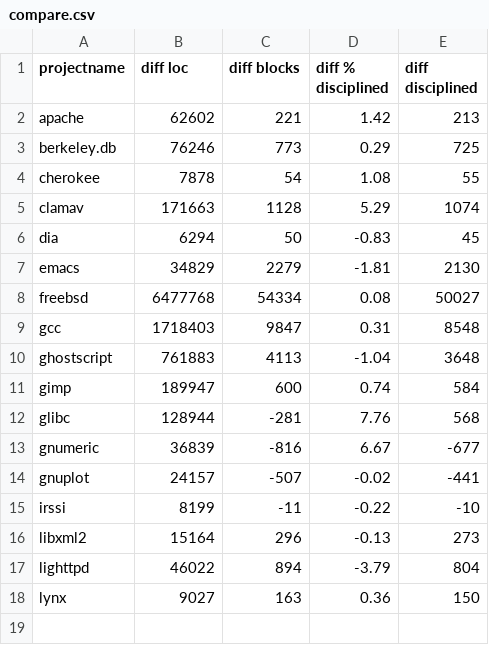
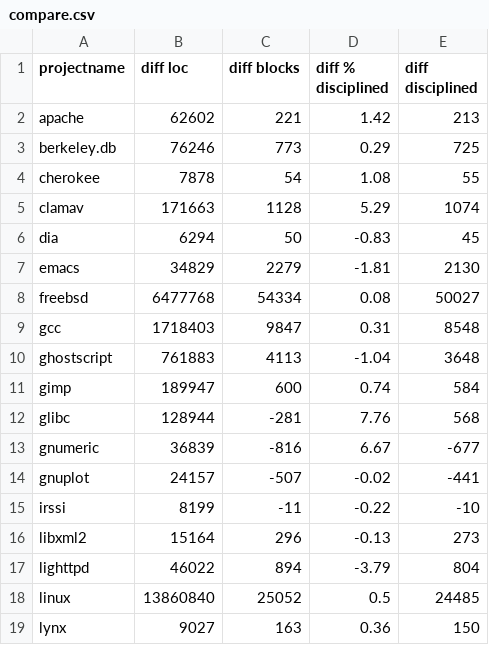
Before and after one commit to samurollie/ifdef-catcher, a CSV file: phase-2-quantitative-analysis/compare.csv, drawn as a sheet; the diff names each change by its address in the sheet, - before the commit and + after, or states it on an @@ line.

```diff
--- a/phase-2-quantitative-analysis/compare.csv
+++ b/phase-2-quantitative-analysis/compare.csv
+row 18: linux | 13860840 | 25052 | 0.5 | 24485
```
Also changed, not shown: phase-2-quantitative-analysis/result.csv, 3 other files.
